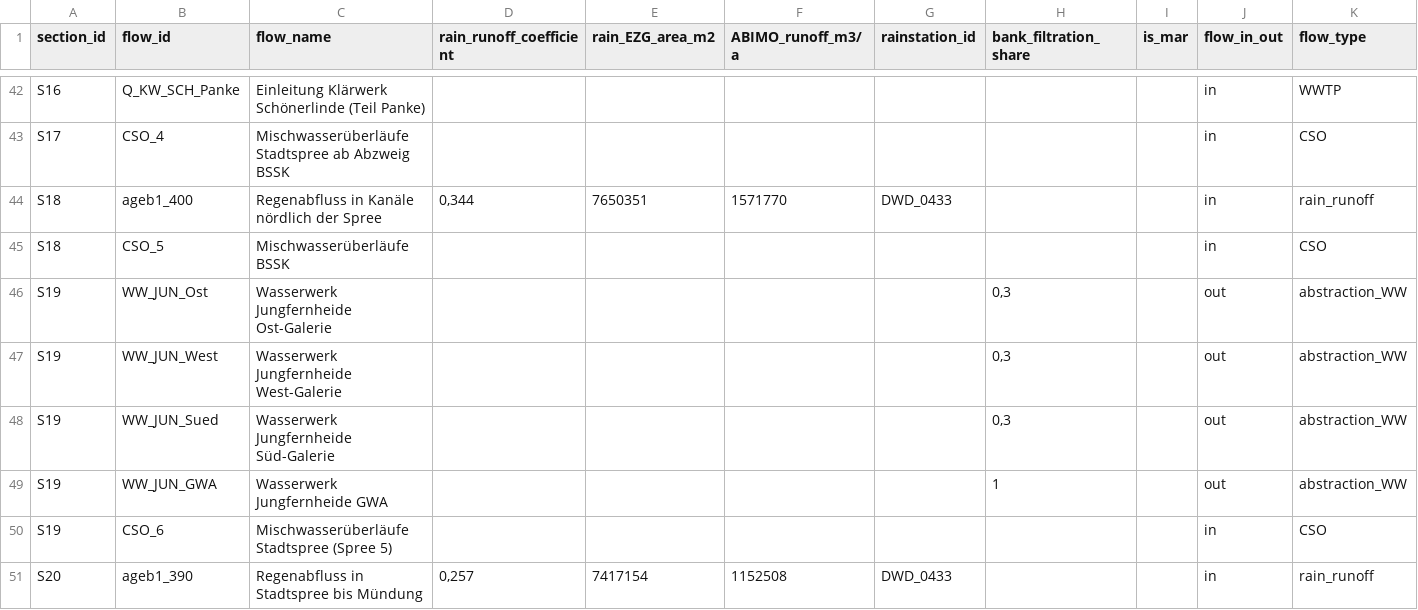
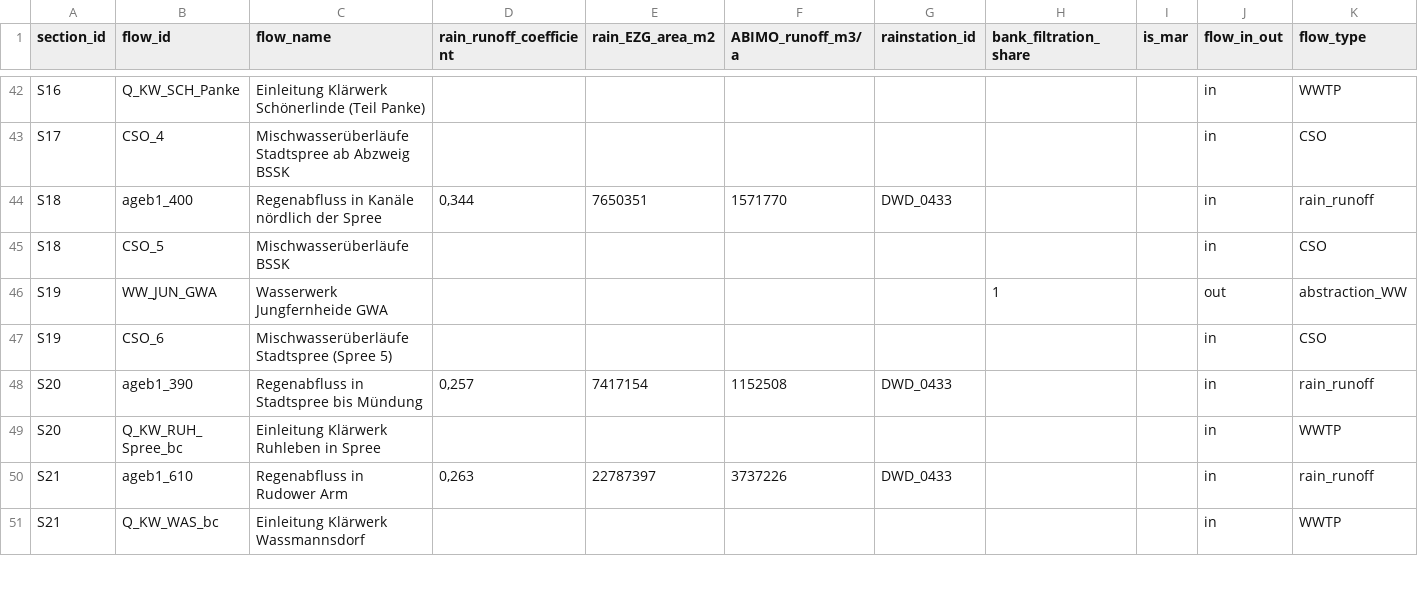
Before and after one commit to KWB-R/kwb.BerlinWaterModel.public, a CSV file: inst/extdata/config/network_complete_mean-start-conc/flows_in_out.csv, drawn as a sheet; only a part is shown, gaps mark what is left out; the shorter side is filled out with more unchanged rows; rows hold the shown columns only; the diff names each change by its address in the sheet, - before the commit and + after, or states it on an @@ line.

Commit message:
Remove flow_ids missing in 2019 dataset only

```diff
--- a/inst/extdata/config/network_complete_mean-start-conc/flows_in_out.csv
+++ b/inst/extdata/config/network_complete_mean-start-conc/flows_in_out.csv
-row 46: S19 | WW_JUN_Ost | Wasserwerk Jungfernheide Ost-Galerie |  |  |  |  | 0,3 |  | out | abstraction_WW
-row 47: S19 | WW_JUN_West | Wasserwerk Jungfernheide West-Galerie |  |  |  |  | 0,3 |  | out | abstraction_WW
-row 48: S19 | WW_JUN_Sued | Wasserwerk Jungfernheide Süd-Galerie |  |  |  |  | 0,3 |  | out | abstraction_WW
```
Also changed, not shown: 1 other file.
